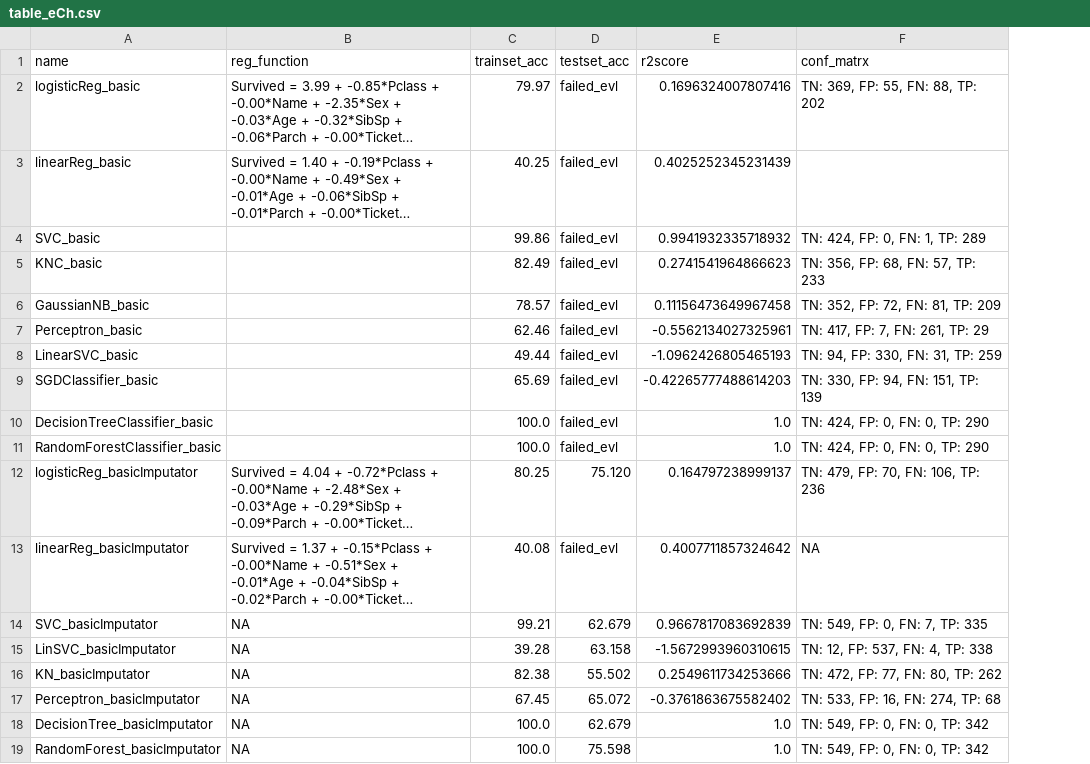
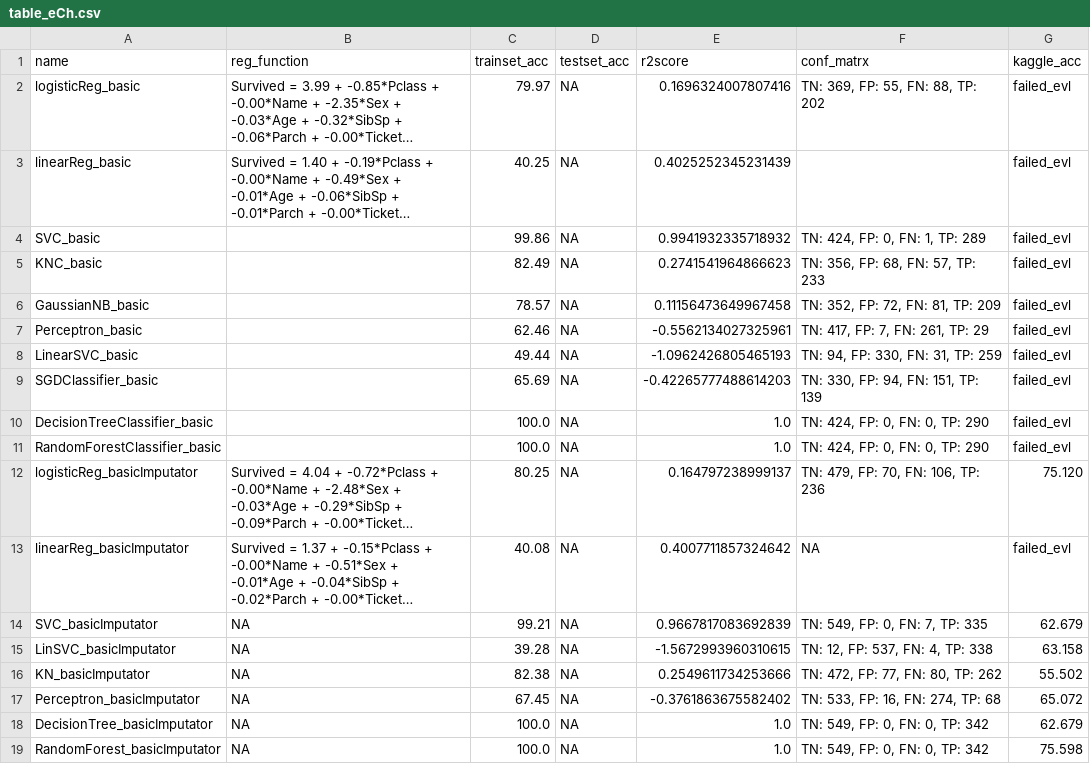
Before and after one commit to jo9k/Titanic, a CSV file: table_eCh.csv, drawn as a sheet; long unchanged cells end in …; the diff names each change by its address in the sheet, - before the commit and + after, or states it on an @@ line.

Commit message:
Few experimental changes. I try to make one default function that takes model argument and does train/test analysis.

```diff
--- a/table_eCh.csv
+++ b/table_eCh.csv
+column G (kaggle_acc), rows 2-19: failed_evl | failed_evl | failed_evl | failed_evl | failed_evl | failed_evl | failed_evl | failed_evl | failed_evl | failed_evl | 75.120 | failed_evl | 62.679 | 63.158 | 55.502 | 65.072 | 62.679 | 75.598
-D2:D11 (testset_acc): failed_evl
+D2:D11 (testset_acc): NA
-D12 (testset_acc): 75.120
+D12 (testset_acc): NA
-D13 (testset_acc): failed_evl
+D13 (testset_acc): NA
-D14 (testset_acc): 62.679
+D14 (testset_acc): NA
-D15 (testset_acc): 63.158
+D15 (testset_acc): NA
-D16 (testset_acc): 55.502
+D16 (testset_acc): NA
-D17 (testset_acc): 65.072
+D17 (testset_acc): NA
-D18 (testset_acc): 62.679
+D18 (testset_acc): NA
-D19 (testset_acc): 75.598
+D19 (testset_acc): NA
```
Also changed, not shown: 1 other file.
